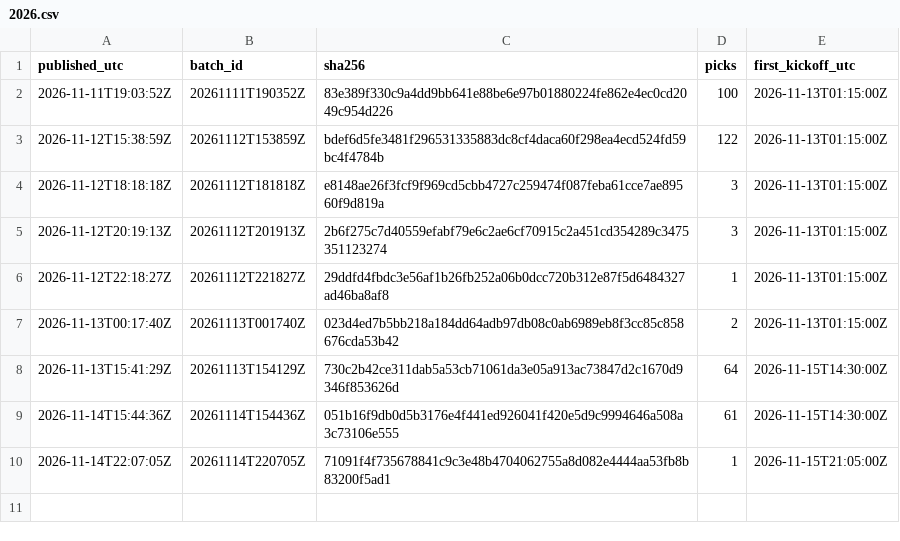
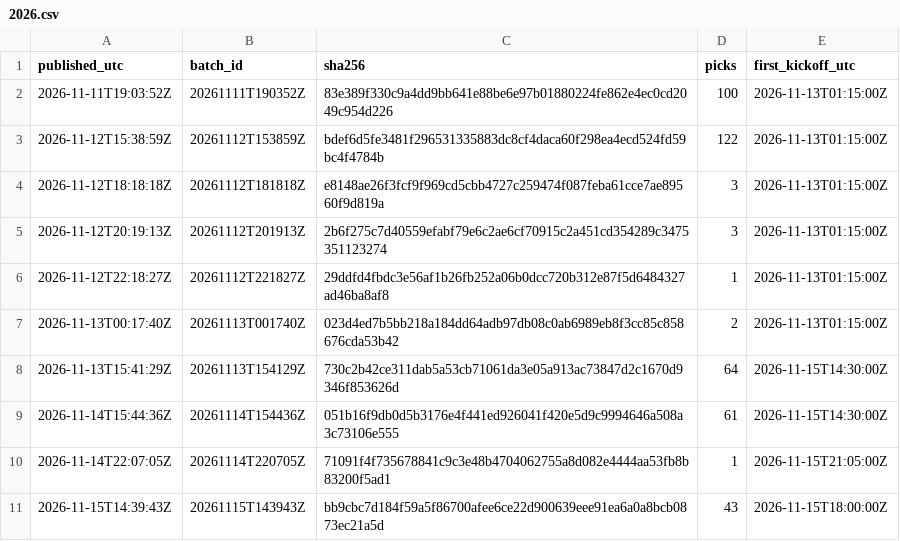
Before and after one commit to aerokes/football-machine-record, a CSV file: hashes/2026.csv, drawn as a sheet.

Commit message:
batch 20261115T143943Z: 43 picks

```diff
--- a/hashes/2026.csv
+++ b/hashes/2026.csv
@@ -10 +10,2 @@ published_utc,batch_id,sha256,picks,first_kickoff_utc
 2026-11-14T22:07:05Z,20261114T220705Z,71091f4f735678841c9c3e48b4704062755a8d082e4444aa53fb8b83200f5ad1,1,2026-11-15T21:05:00Z
+2026-11-15T14:39:43Z,20261115T143943Z,bb9cbc7d184f59a5f86700afee6ce22d900639eee91ea6a0a8bcb0873ec21a5d,43,2026-11-15T18:00:00Z
```
